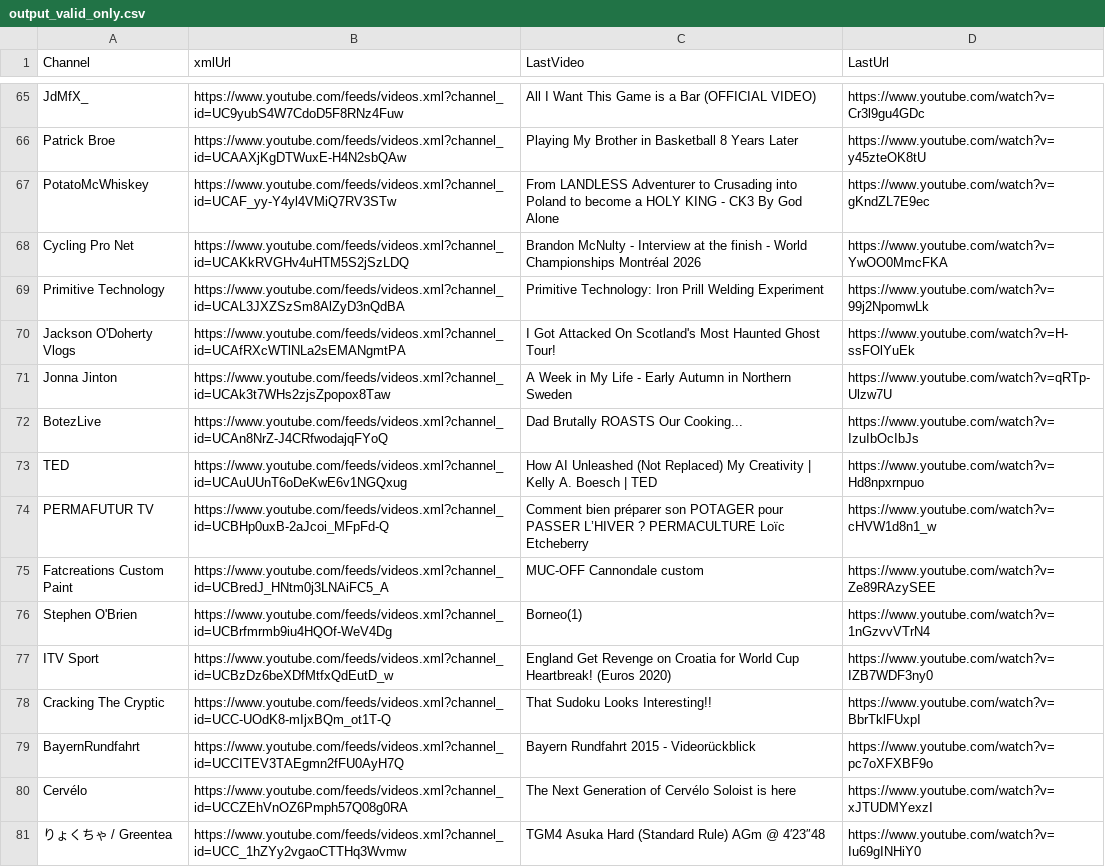
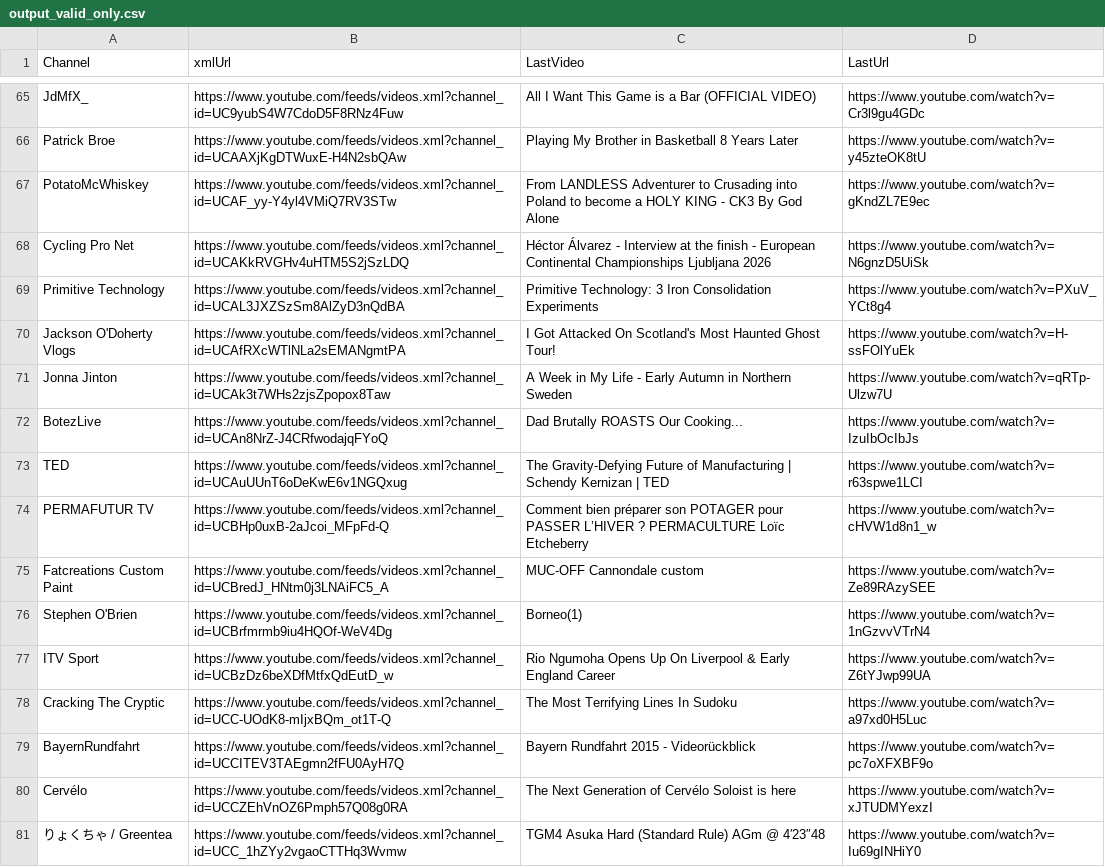
Before and after one commit to MaximeHoldener/check_videos, a CSV file: output_valid_only.csv, drawn as a sheet; only a part is shown, gaps mark what is left out; the diff covers the shown part only.

```diff
--- a/output_valid_only.csv
+++ b/output_valid_only.csv
@@ -67,4 +67,4 @@ Patrick Broe,https://www.youtube.com/feeds/videos.xml?channel_id=UCAAXjKgDTWuxE-
 PotatoMcWhiskey,https://www.youtube.com/feeds/videos.xml?channel_id=UCAF_yy-Y4yl4VMiQ7RV3STw,From LANDLESS Adventurer to Crusading into Poland to become a HOLY KING - CK3 By God Alone,https://www.youtube.com/watch?v=gKndZL7E9ec
-Cycling Pro Net,https://www.youtube.com/feeds/videos.xml?channel_id=UCAKkRVGHv4uHTM5S2jSzLDQ,Brandon McNulty - Interview at the finish - World Championships Montréal 2026,https://www.youtube.com/watch?v=YwOO0MmcFKA
-Primitive Technology,https://www.youtube.com/feeds/videos.xml?channel_id=UCAL3JXZSzSm8AlZyD3nQdBA,Primitive Technology: Iron Prill Welding Experiment,https://www.youtube.com/watch?v=99j2NpomwLk
+Cycling Pro Net,https://www.youtube.com/feeds/videos.xml?channel_id=UCAKkRVGHv4uHTM5S2jSzLDQ,Héctor Álvarez - Interview at the finish - European Continental Championships Ljubljana 2026,https://www.youtube.com/watch?v=N6gnzD5UiSk
+Primitive Technology,https://www.youtube.com/feeds/videos.xml?channel_id=UCAL3JXZSzSm8AlZyD3nQdBA,Primitive Technology: 3 Iron Consolidation Experiments,https://www.youtube.com/watch?v=PXuV_YCt8g4
 Jackson O'Doherty Vlogs,https://www.youtube.com/feeds/videos.xml?channel_id=UCAfRXcWTlNLa2sEMANgmtPA,I Got Attacked On Scotland's Most Haunted Ghost Tour!,https://www.youtube.com/watch?v=H-ssFOlYuEk
@@ -72,3 +72,3 @@ Jonna Jinton,https://www.youtube.com/feeds/videos.xml?channel_id=UCAk3t7WHs2zjsZ
 BotezLive,https://www.youtube.com/feeds/videos.xml?channel_id=UCAn8NrZ-J4CRfwodajqFYoQ,Dad Brutally ROASTS Our Cooking...,https://www.youtube.com/watch?v=IzuIbOcIbJs
-TED,https://www.youtube.com/feeds/videos.xml?channel_id=UCAuUUnT6oDeKwE6v1NGQxug,How AI Unleashed (Not Replaced) My Creativity | Kelly A. Boesch | TED,https://www.youtube.com/watch?v=Hd8npxrnpuo
+TED,https://www.youtube.com/feeds/videos.xml?channel_id=UCAuUUnT6oDeKwE6v1NGQxug,The Gravity-Defying Future of Manufacturing | Schendy Kernizan | TED,https://www.youtube.com/watch?v=r63spwe1LCI
 PERMAFUTUR TV,https://www.youtube.com/feeds/videos.xml?channel_id=UCBHp0uxB-2aJcoi_MFpFd-Q,Comment bien préparer son POTAGER pour PASSER L’HIVER ? PERMACULTURE Loïc Etcheberry,https://www.youtube.com/watch?v=cHVW1d8n1_w
@@ -76,4 +76,4 @@ Fatcreations Custom Paint,https://www.youtube.com/feeds/videos.xml?channel_id=UC
 Stephen O'Brien,https://www.youtube.com/feeds/videos.xml?channel_id=UCBrfmrmb9iu4HQOf-WeV4Dg,Borneo(1),https://www.youtube.com/watch?v=1nGzvvVTrN4
-ITV Sport,https://www.youtube.com/feeds/videos.xml?channel_id=UCBzDz6beXDfMtfxQdEutD_w,England Get Revenge on Croatia for World Cup Heartbreak! (Euros 2020),https://www.youtube.com/watch?v=IZB7WDF3ny0
-Cracking The Cryptic,https://www.youtube.com/feeds/videos.xml?channel_id=UCC-UOdK8-mIjxBQm_ot1T-Q,That Sudoku Looks Interesting!!,https://www.youtube.com/watch?v=BbrTklFUxpI
+ITV Sport,https://www.youtube.com/feeds/videos.xml?channel_id=UCBzDz6beXDfMtfxQdEutD_w,Rio Ngumoha Opens Up On Liverpool & Early England Career,https://www.youtube.com/watch?v=Z6tYJwp99UA
+Cracking The Cryptic,https://www.youtube.com/feeds/videos.xml?channel_id=UCC-UOdK8-mIjxBQm_ot1T-Q,The Most Terrifying Lines In Sudoku,https://www.youtube.com/watch?v=a97xd0H5Luc
 BayernRundfahrt,https://www.youtube.com/feeds/videos.xml?channel_id=UCCITEV3TAEgmn2fFU0AyH7Q,Bayern Rundfahrt 2015 - Videorückblick,https://www.youtube.com/watch?v=pc7oXFXBF9o
```
Also changed, not shown: 70 edited cells elsewhere in this file, 1 other file.
